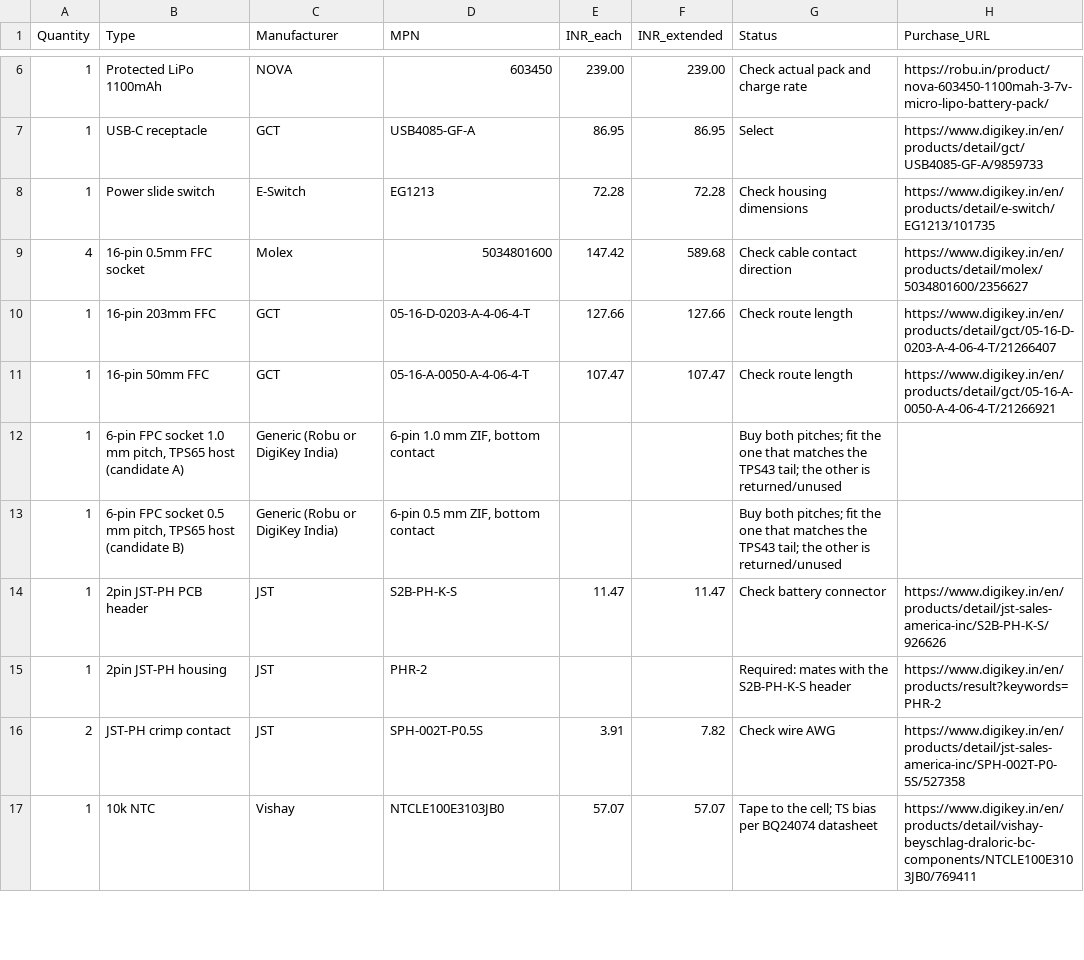
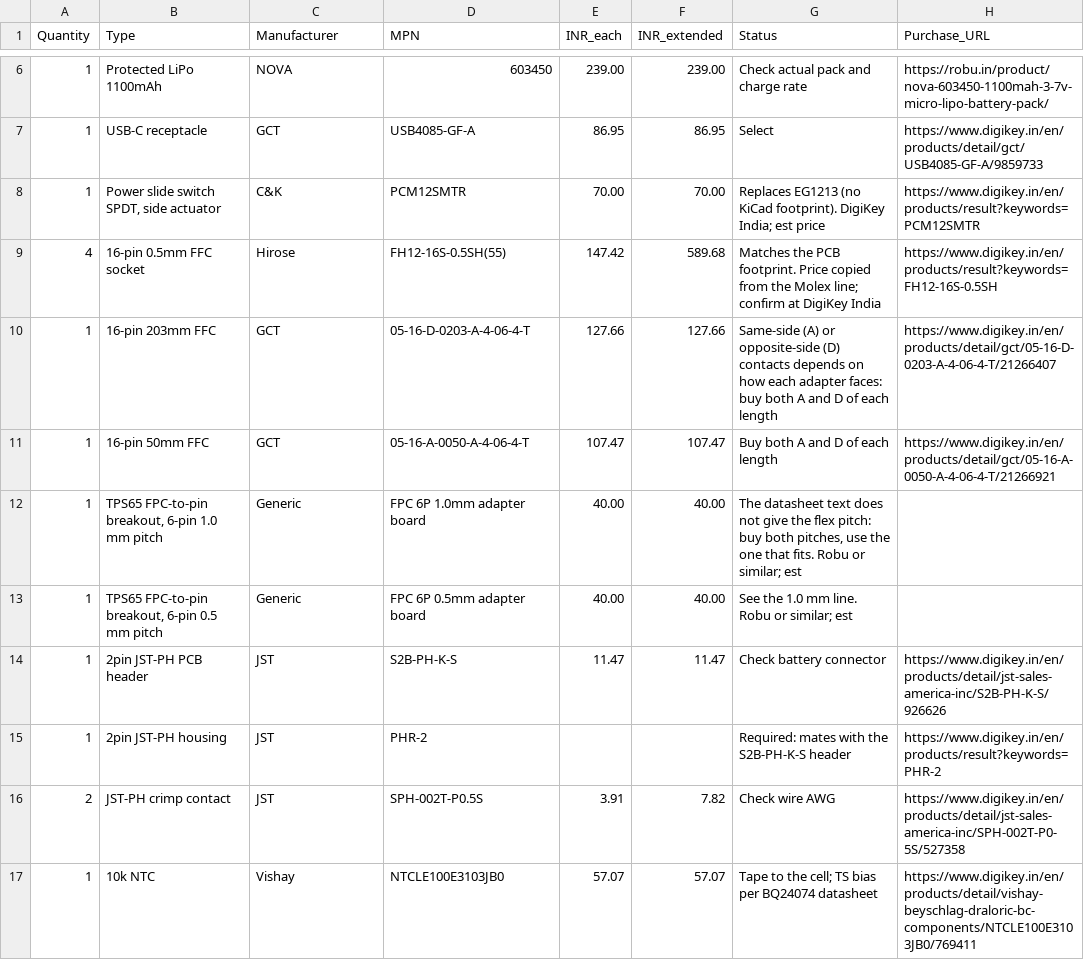
Before and after one commit to bhadkamkar9snehil/Sofpad, a CSV file: hardware/r3/BOM.csv, drawn as a sheet; only a part is shown, gaps mark what is left out; the diff covers the shown part only.

```diff
--- a/hardware/r3/BOM.csv
+++ b/hardware/r3/BOM.csv
@@ -7,8 +7,8 @@ Quantity,Type,Manufacturer,MPN,INR_each,INR_extended,Status,Purchase_URL
 1,USB-C receptacle,GCT,USB4085-GF-A,86.95,86.95,Select,https://www.digikey.in/en/products/detail/gct/USB4085-GF-A/9859733
-1,Power slide switch,E-Switch,EG1213,72.28,72.28,Check housing dimensions,https://www.digikey.in/en/products/detail/e-switch/EG1213/101735
-4,16-pin 0.5mm FFC socket,Molex,5034801600,147.42,589.68,Check cable contact direction,https://www.digikey.in/en/products/detail/molex/5034801600/2356627
-1,16-pin 203mm FFC,GCT,05-16-D-0203-A-4-06-4-T,127.66,127.66,Check route length,https://www.digikey.in/en/products/detail/gct/05-16-D-0203-A-4-06-4-T/21266407
-1,16-pin 50mm FFC,GCT,05-16-A-0050-A-4-06-4-T,107.47,107.47,Check route length,https://www.digikey.in/en/products/detail/gct/05-16-A-0050-A-4-06-4-T/21266921
-1,"6-pin FPC socket 1.0 mm pitch, TPS65 host (candidate A)",Generic (Robu or DigiKey India),"6-pin 1.0 mm ZIF, bottom contact",,,Buy both pitches; fit the one that matches the TPS43 tail; the other is returned/unused,
-1,"6-pin FPC socket 0.5 mm pitch, TPS65 host (candidate B)",Generic (Robu or DigiKey India),"6-pin 0.5 mm ZIF, bottom contact",,,Buy both pitches; fit the one that matches the TPS43 tail; the other is returned/unused,
+1,"Power slide switch SPDT, side actuator",C&K,PCM12SMTR,70.00,70.00,Replaces EG1213 (no KiCad footprint). DigiKey India; est price,https://www.digikey.in/en/products/result?keywords=PCM12SMTR
+4,16-pin 0.5mm FFC socket,Hirose,FH12-16S-0.5SH(55),147.42,589.68,Matches the PCB footprint. Price copied from the Molex line; confirm at DigiKey India,https://www.digikey.in/en/products/result?keywords=FH12-16S-0.5SH
+1,16-pin 203mm FFC,GCT,05-16-D-0203-A-4-06-4-T,127.66,127.66,Same-side (A) or opposite-side (D) contacts depends on how each adapter faces: buy both A and D of each length,https://www.digikey.in/en/products/detail/gct/05-16-D-0203-A-4-06-4-T/21266407
+1,16-pin 50mm FFC,GCT,05-16-A-0050-A-4-06-4-T,107.47,107.47,Buy both A and D of each length,https://www.digikey.in/en/products/detail/gct/05-16-A-0050-A-4-06-4-T/21266921
+1,"TPS65 FPC-to-pin breakout, 6-pin 1.0 mm pitch",Generic,FPC 6P 1.0mm adapter board,40.00,40.00,"The datasheet text does not give the flex pitch: buy both pitches, use the one that fits. Robu or similar; est",
+1,"TPS65 FPC-to-pin breakout, 6-pin 0.5 mm pitch",Generic,FPC 6P 0.5mm adapter board,40.00,40.00,See the 1.0 mm line. Robu or similar; est,
 1,2pin JST-PH PCB header,JST,S2B-PH-K-S,11.47,11.47,Check battery connector,https://www.digikey.in/en/products/detail/jst-sales-america-inc/S2B-PH-K-S/926626
```
Also changed, not shown: 19 added rows, 5 removed rows and 7 edited cells elsewhere in this file, 16 other files.
